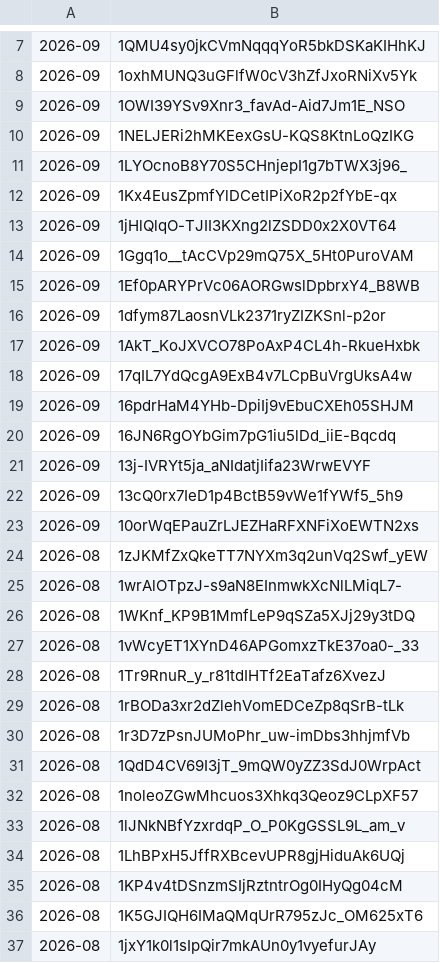
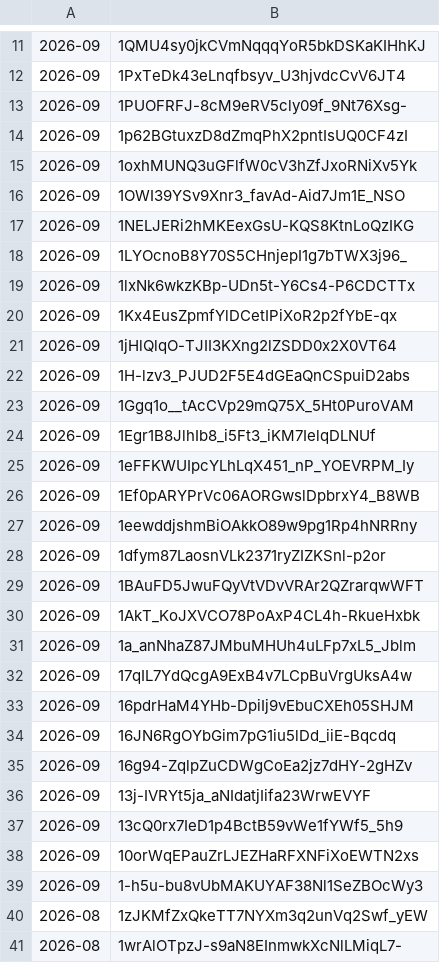
Before and after one commit to Wellness-no-mori/website, a CSV file: album_list.csv, drawn as a sheet; only a part is shown, gaps mark what is left out; the shorter side is filled out with more unchanged rows; the diff covers the shown part only; the diff names each change by its address in the sheet, - before the commit and + after, or states it on an @@ line.

Commit message:
Googleドライブから写真の一覧を全自動同期

```diff
--- a/album_list.csv
+++ b/album_list.csv
+row 12: 2026-09 | 1PxTeDk43eLnqfbsyv_U3hjvdcCvV6JT4
+row 13: 2026-09 | 1PUOFRFJ-8cM9eRV5cly09f_9Nt76Xsg-
+row 14: 2026-09 | 1p62BGtuxzD8dZmqPhX2pntIsUQ0CF4zI
+row 19: 2026-09 | 1lxNk6wkzKBp-UDn5t-Y6Cs4-P6CDCTTx
+row 22: 2026-09 | 1H-lzv3_PJUD2F5E4dGEaQnCSpuiD2abs
+row 24: 2026-09 | 1Egr1B8JlhIb8_i5Ft3_iKM7IelqDLNUf
+row 25: 2026-09 | 1eFFKWUIpcYLhLqX451_nP_YOEVRPM_Iy
+row 27: 2026-09 | 1eewddjshmBiOAkkO89w9pg1Rp4hNRRny
+row 29: 2026-09 | 1BAuFD5JwuFQyVtVDvVRAr2QZrarqwWFT
+row 31: 2026-09 | 1a_anNhaZ87JMbuMHUh4uLFp7xL5_Jblm
+row 35: 2026-09 | 16g94-ZqlpZuCDWgCoEa2jz7dHY-2gHZv
+row 39: 2026-09 | 1-h5u-bu8vUbMAKUYAF38Nl1SeZBOcWy3
```
Also changed, not shown: 4 added rows elsewhere in this file.
